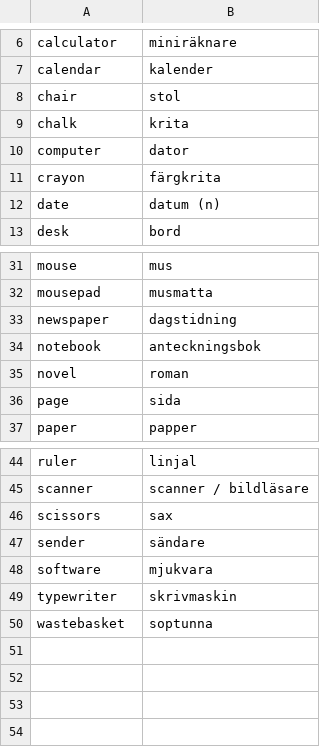
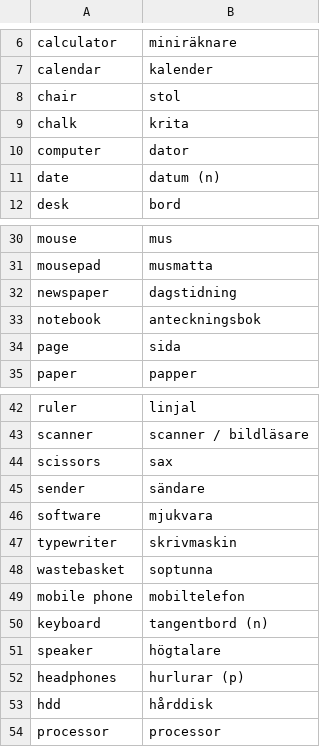
Before and after one commit to gurunars/languages, a CSV file: office_supplies.csv, drawn as a sheet; only a part is shown, gaps mark what is left out; removed rows and columns are numbered as before the commit, all else as after; the diff names each change by its address in the sheet, - before the commit and + after, or states it on an @@ line.

```diff
--- a/office_supplies.csv
+++ b/office_supplies.csv
-row 11: crayon | färgkrita
-row 35: novel | roman
+row 49: mobile phone | mobiltelefon
+row 50: keyboard | tangentbord (n)
+row 51: speaker | högtalare
+row 52: headphones | hurlurar (p)
+row 53: hdd | hårddisk
+row 54: processor | processor
```
Also changed, not shown: house_and_furniture.csv, 1 other file.
